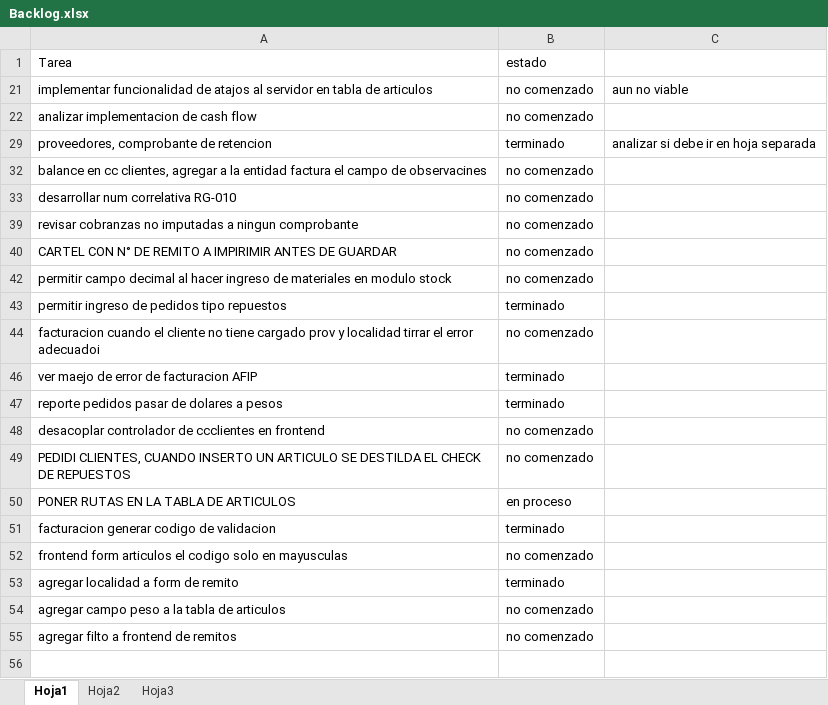
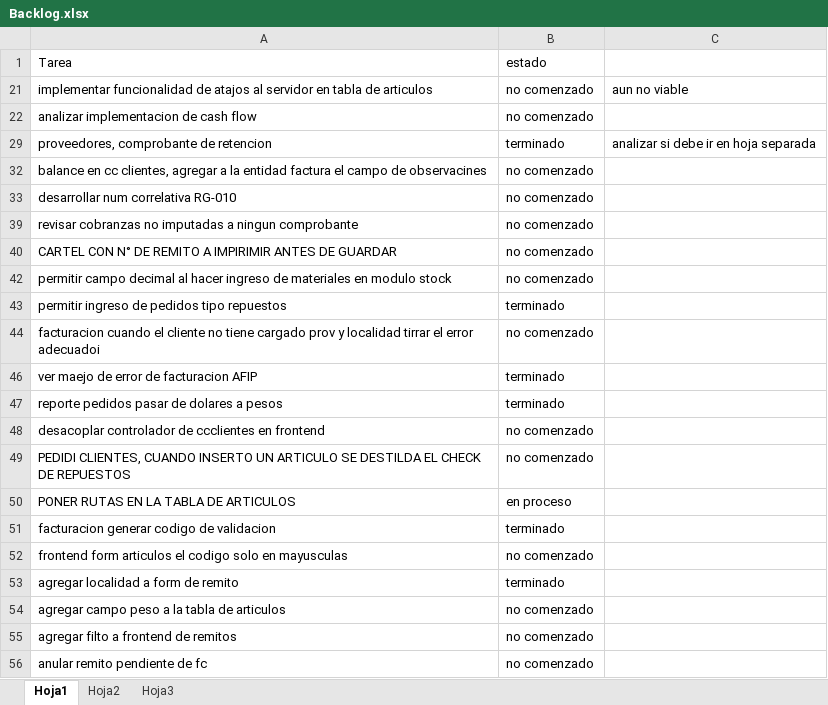
Before and after one commit to laureano23/bpApp, an Excel workbook: Backlog.xlsx, sheet Hoja1, drawn as a sheet; values as stored, in another font and other column widths than the file's, no borders; conditional formats not drawn; the diff names each change by its address in the sheet, - before the commit and + after, or states it on an @@ line.

```diff
--- a/Backlog.xlsx (sheet Hoja1)
+++ b/Backlog.xlsx (sheet Hoja1)
+row 56: anular remito pendiente de fc | no comenzado
```
Also changed, not shown: 6 other files.
